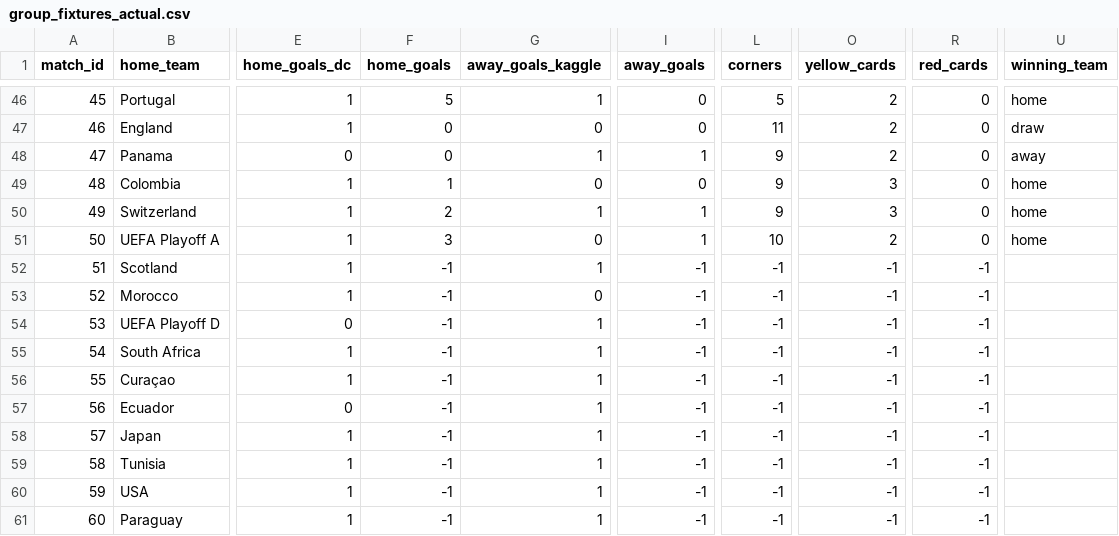
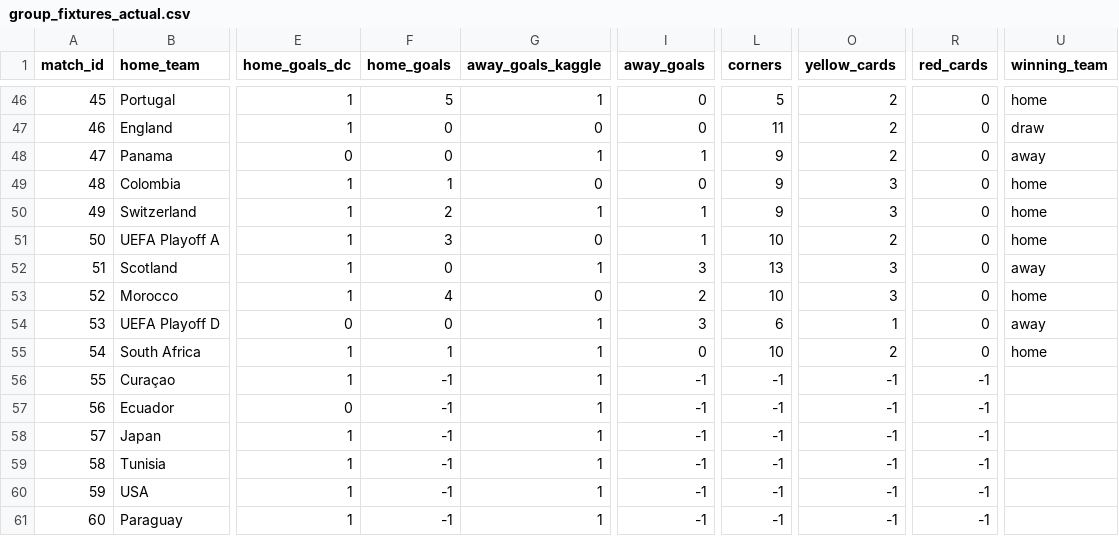
Before and after one commit to Currybon30/fifa_wc_2026_datacamp, a CSV file: FIFA World Cup 2026 - DataCamp Competition/results/group_fixtures_actual.csv, drawn as a sheet; only a part is shown, gaps mark what is left out; the diff names each change by its address in the sheet, - before the commit and + after, or states it on an @@ line.

```diff
--- a/FIFA World Cup 2026 - DataCamp Competition/results/group_fixtures_actual.csv
+++ b/FIFA World Cup 2026 - DataCamp Competition/results/group_fixtures_actual.csv
-F52 (home_goals): -1
+F52 (home_goals): 0
-I52 (away_goals): -1
+I52 (away_goals): 3
-L52 (corners): -1
+L52 (corners): 13
-O52:O53 (yellow_cards): -1
+O52:O53 (yellow_cards): 3
-R52:R55 (red_cards): -1
+R52:R55 (red_cards): 0
-U52 (winning_team): (empty)
+U52 (winning_team): away
-F53 (home_goals): -1
+F53 (home_goals): 4
-I53 (away_goals): -1
+I53 (away_goals): 2
-L53 (corners): -1
+L53 (corners): 10
-U53 (winning_team): (empty)
+U53 (winning_team): home
-F54 (home_goals): -1
+F54 (home_goals): 0
-I54 (away_goals): -1
+I54 (away_goals): 3
-L54 (corners): -1
+L54 (corners): 6
-O54 (yellow_cards): -1
+O54 (yellow_cards): 1
-U54 (winning_team): (empty)
+U54 (winning_team): away
-F55 (home_goals): -1
+F55 (home_goals): 1
-I55 (away_goals): -1
+I55 (away_goals): 0
-L55 (corners): -1
+L55 (corners): 10
-O55 (yellow_cards): -1
+O55 (yellow_cards): 2
-U55 (winning_team): (empty)
+U55 (winning_team): home
```
Also changed, not shown: FIFA World Cup 2026 - DataCamp Competition/results/knockout_slots_actual.csv.
